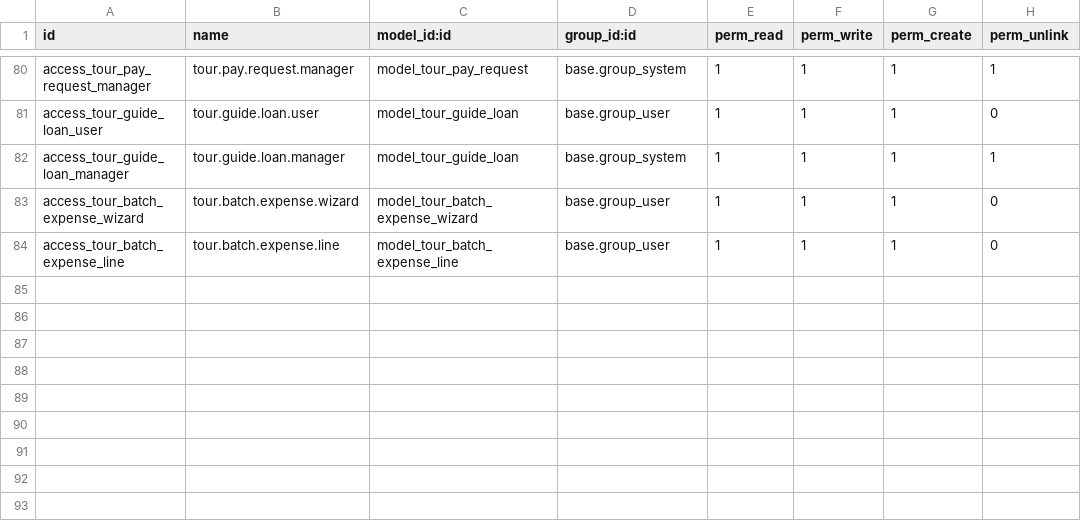
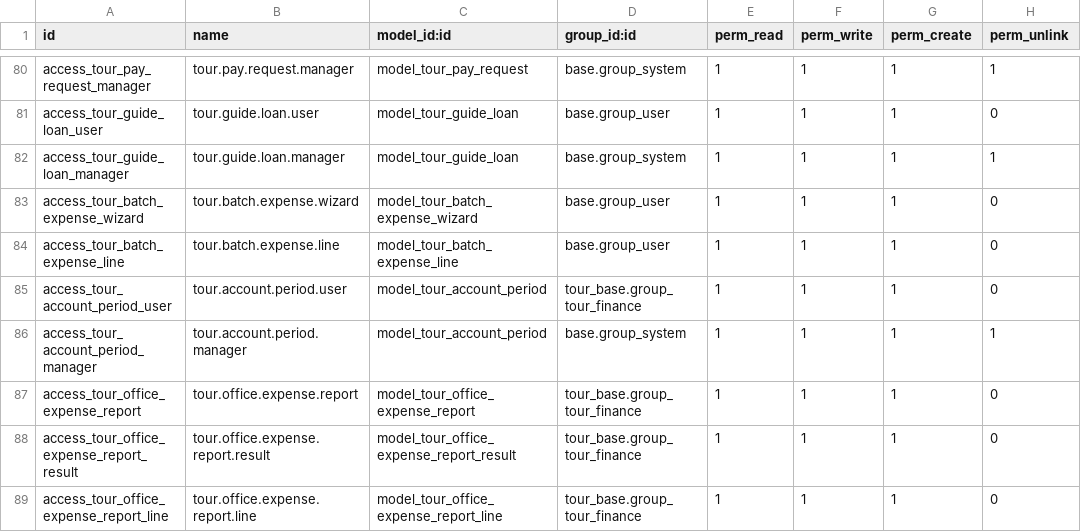
Before and after one commit to modelyi/odoo_tour, a CSV file: c-系统实现/tms-platform/addons/tour_accounting/security/ir.model.access.csv, drawn as a sheet; only a part is shown, gaps mark what is left out; the diff names each change by its address in the sheet, - before the commit and + after, or states it on an @@ line.

Commit message:
refactor: 财务管理提升为顶级应用 + 期间控制扩展至收付款/对账
- 财务管理从「业务管理」子菜单和「会计>旅行社财务」合并为独立顶级应用入口
- 删除 业务管理 下 3 个冗余菜单段（财务管理/收款认领/办公管理，共 24 项）
- 借款/报账统一归入「费用与借款」顶级菜单（hr_expense），全员自助可见
- 期间控制扩展至 tour.payment.claim 和 tour.reconciliation（@api.constrains）
- 新增 account_period / office_expense_report 模型及视图

```diff
--- a/c-系统实现/tms-platform/addons/tour_accounting/security/ir.model.access.csv
+++ b/c-系统实现/tms-platform/addons/tour_accounting/security/ir.model.access.csv
+row 85: access_tour_account_period_user | tour.account.period.user | model_tour_account_period | tour_base.group_tour_finance | 1 | 1 | 1 | 0
+row 86: access_tour_account_period_manager | tour.account.period.manager | model_tour_account_period | base.group_system | 1 | 1 | 1 | 1
+row 87: access_tour_office_expense_report | tour.office.expense.report | model_tour_office_expense_report | tour_base.group_tour_finance | 1 | 1 | 1 | 0
+row 88: access_tour_office_expense_report_result | tour.office.expense.report.result | model_tour_office_expense_report_result | tour_base.group_tour_finance | 1 | 1 | 1 | 0
+row 89: access_tour_office_expense_report_line | tour.office.expense.report.line | model_tour_office_expense_report_line | tour_base.group_tour_finance | 1 | 1 | 1 | 0
```
Also changed, not shown: 12 other files.
